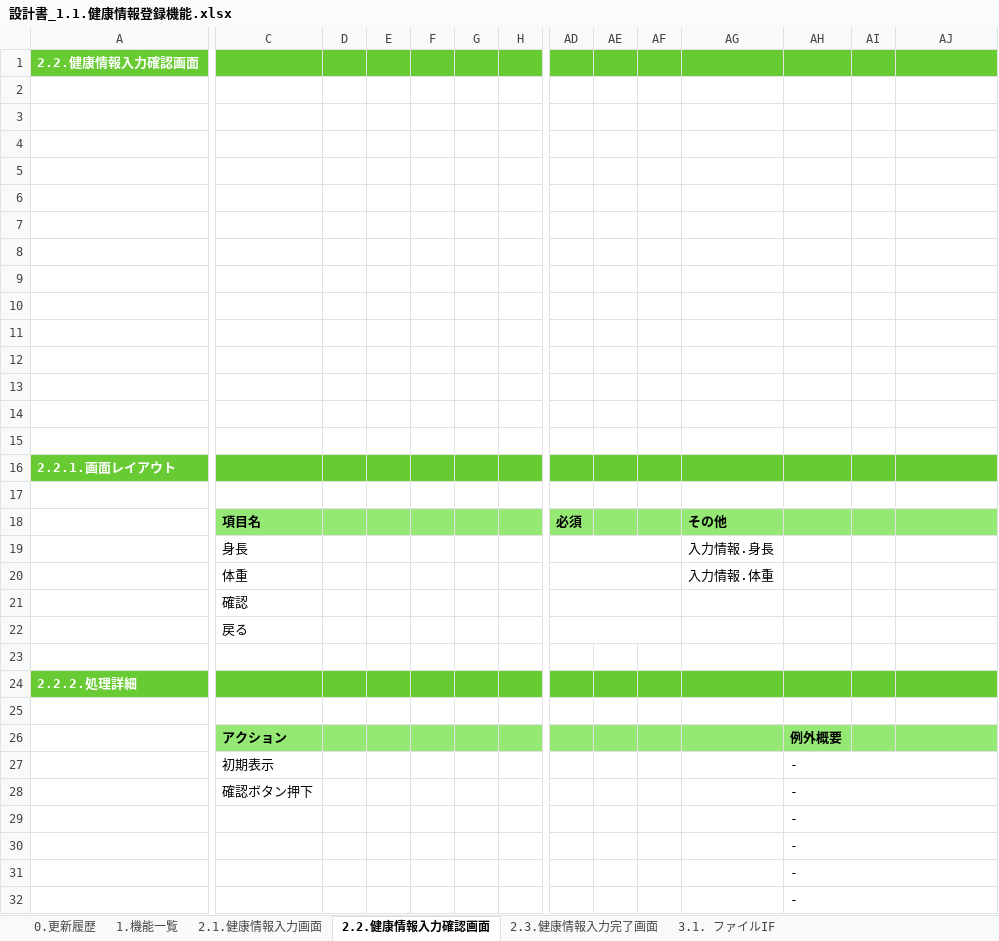
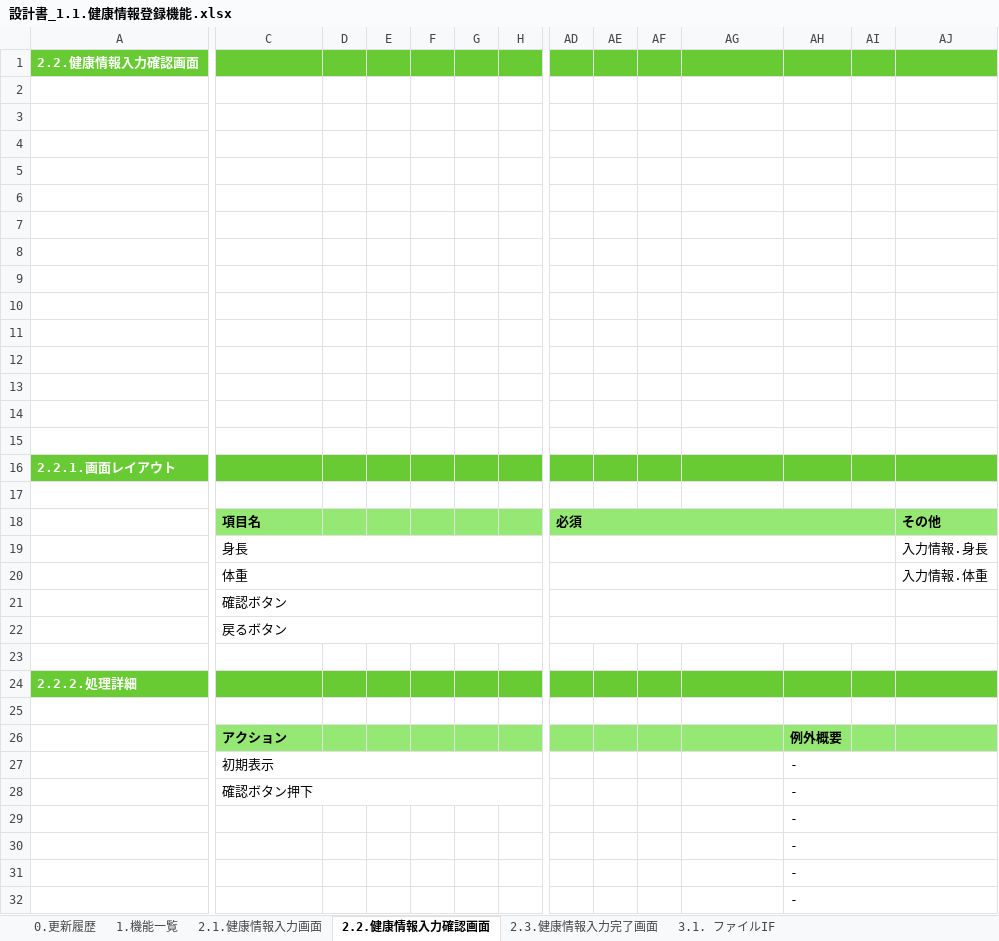
Before and after one commit to kohei-okazaki/work-3g, an Excel workbook: ha-asset/01_design/01_dashboard/設計書_1.1.健康情報登録機能.xlsx, sheet 2.2.健康情報入力確認画面, drawn as a sheet; only a part is shown, gaps mark what is left out; values as stored, in another font and other column widths than the file's, no borders; charts and pictures not drawn; the diff covers the shown part only; the diff names each change by its address in the sheet, - before the commit and + after, or states it on an @@ line.

```diff
--- a/ha-asset/01_design/01_dashboard/設計書_1.1.健康情報登録機能.xlsx (sheet 2.2.健康情報入力確認画面)
+++ b/ha-asset/01_design/01_dashboard/設計書_1.1.健康情報登録機能.xlsx (sheet 2.2.健康情報入力確認画面)
+AD18:AI18 merged
-AG18: その他
+AG18: (empty)
-AJ18: (empty)
+AJ18: その他
+AJ18:AP18 merged
+C19:K19 merged
-AD19:AF19 merged
+AD19:AI19 merged
-AG19: 入力情報.身長
+AG19: (empty)
-AJ19: (empty)
+AJ19: 入力情報.身長
+AJ19:AP19 merged
+C20:K20 merged
-AD20:AF20 merged
+AD20:AI20 merged
-AG20: 入力情報.体重
+AG20: (empty)
-AJ20: (empty)
+AJ20: 入力情報.体重
+AJ20:AP20 merged
-C21: 確認
+C21: 確認ボタン
+C21:K21 merged
-AD21:AF21 merged
+AD21:AI21 merged
+AJ21:AP21 merged
-C22: 戻る
+C22: 戻るボタン
+C22:K22 merged
-AD22:AF22 merged
+AD22:AI22 merged
+AJ22:AP22 merged
+C27:I27 merged
+C28:I28 merged
```
Also changed, not shown: 3 edited cells and merged cells elsewhere in this sheet, sheet 2.3.健康情報入力完了画面, sheet 2.1.健康情報入力画面, formulas that keep their value, charts or pictures, ha-asset/01_design/01_dashboard/設計書_1.5.カロリー計算機能.xlsx.
